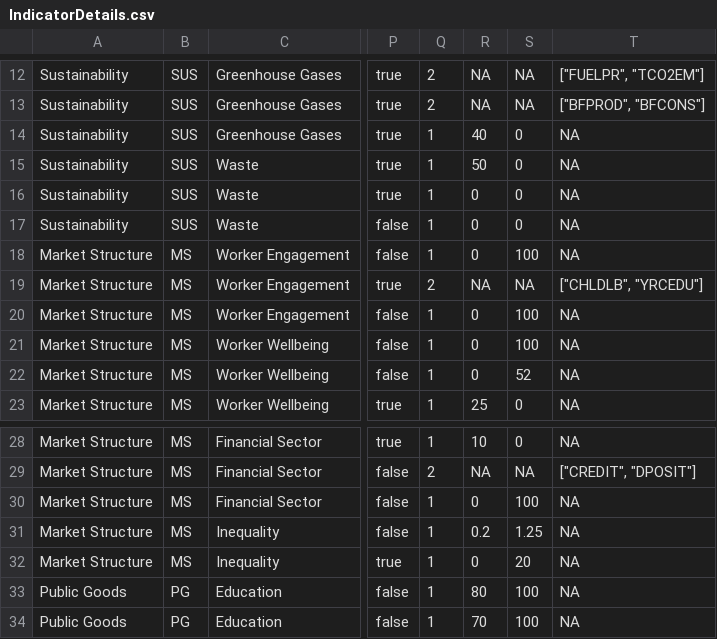
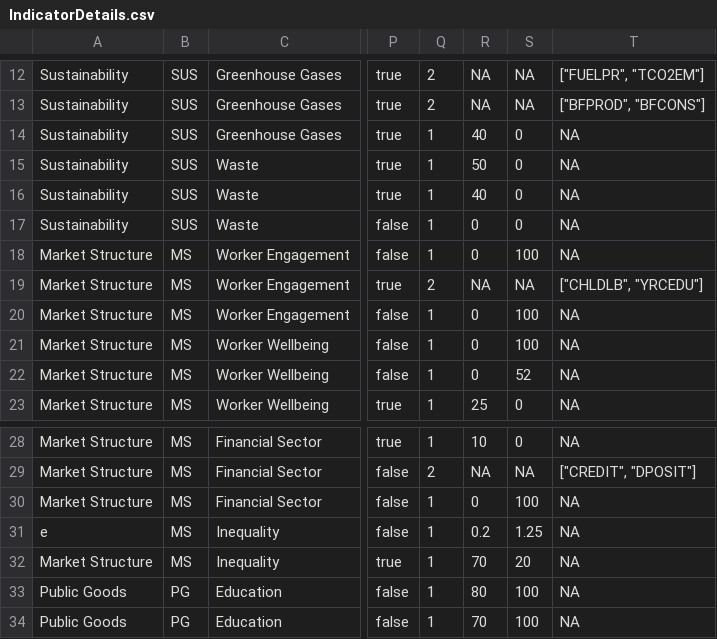
Before and after one commit to tjmisko/sspi-data-webapp, a CSV file: local/IndicatorDetails.csv, drawn as a sheet; only a part is shown, gaps mark what is left out; the diff names each change by its address in the sheet, - before the commit and + after, or states it on an @@ line.

Commit message:
fix: Resolved Incorrect Goalposts

```diff
--- a/local/IndicatorDetails.csv
+++ b/local/IndicatorDetails.csv
-R16: 0
+R16: 40
-A31: Market Structure
+A31: e
-R32: 0
+R32: 70
```
